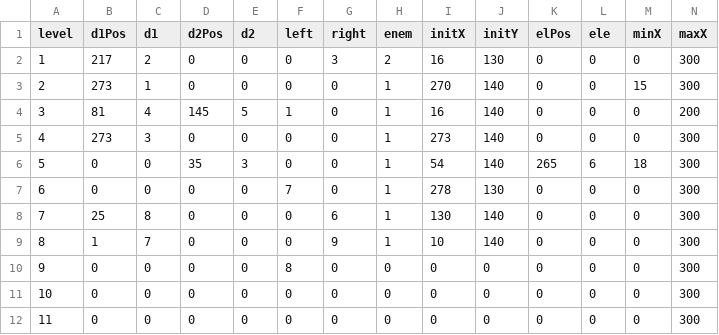
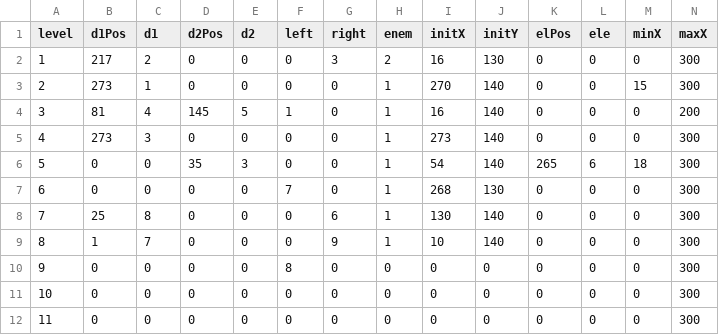
Before and after one commit to jsmolina/rio-inmaculado, a CSV file: static/levels.csv, drawn as a sheet.

```diff
--- a/static/levels.csv
+++ b/static/levels.csv
@@ -6,3 +6,3 @@ level,d1Pos,d1,d2Pos,d2,left,right,enem,initX,initY,elPos,ele,minX,maxX
 5,0,0,35,3,0,0,1,54,140,265,6,18,300
-6,0,0,0,0,7,0,1,278,130,0,0,0,300
+6,0,0,0,0,7,0,1,268,130,0,0,0,300
 7,25,8,0,0,0,6,1,130,140,0,0,0,300
```
Also changed, not shown: 1 other file.
